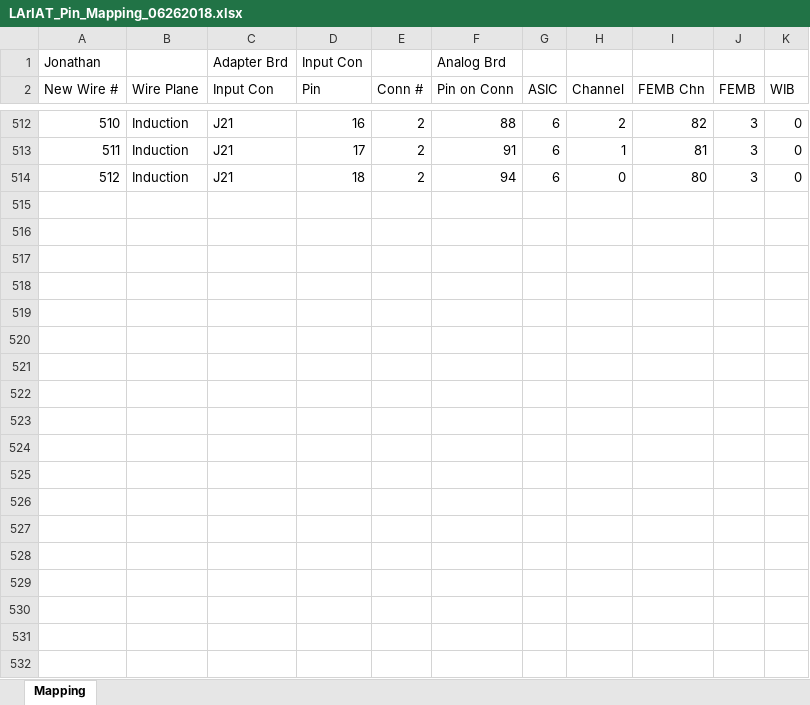
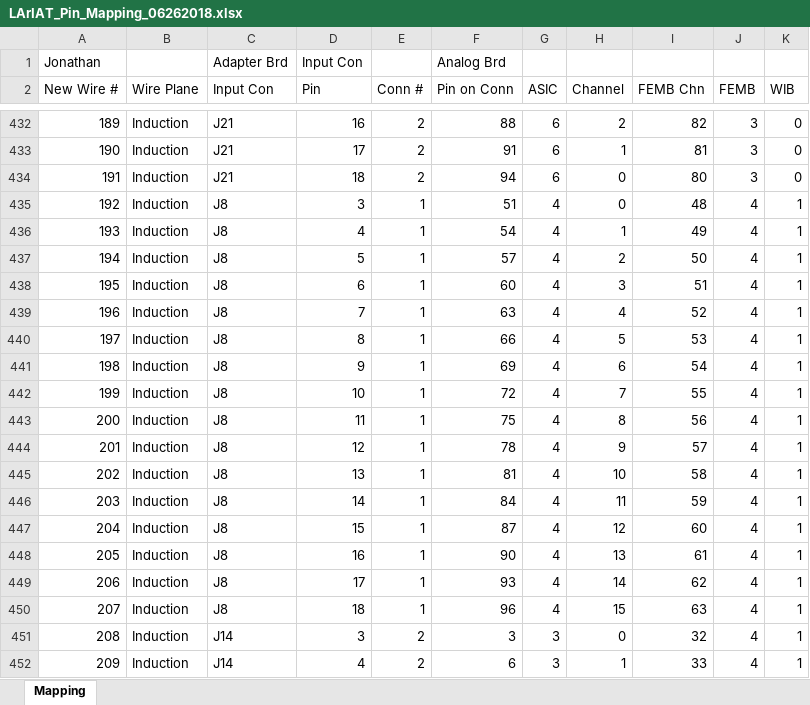
Before and after one commit to sgaobnl/ProtoDUNE_LD, an Excel workbook: LArIAT_Pin_Mapping_06262018.xlsx, sheet Mapping, drawn as a sheet; only a part is shown, gaps mark what is left out; values as stored, in another font and other column widths than the file's, no cell formats; the diff covers the shown part only; the diff names each change by its address in the sheet, - before the commit and + after, or states it on an @@ line.

```diff
--- a/LArIAT_Pin_Mapping_06262018.xlsx (sheet Mapping)
+++ b/LArIAT_Pin_Mapping_06262018.xlsx (sheet Mapping)
@@ column A (New Wire #) renumbered between rows 3 and 434 @@
+row 435: 192 | Induction | J8 | 3 | 1 | 51 | 4 | 0 | 48 | 4 | 1
+row 436: 193 | Induction | J8 | 4 | 1 | 54 | 4 | 1 | 49 | 4 | 1
+row 437: 194 | Induction | J8 | 5 | 1 | 57 | 4 | 2 | 50 | 4 | 1
+row 438: 195 | Induction | J8 | 6 | 1 | 60 | 4 | 3 | 51 | 4 | 1
+row 439: 196 | Induction | J8 | 7 | 1 | 63 | 4 | 4 | 52 | 4 | 1
+row 440: 197 | Induction | J8 | 8 | 1 | 66 | 4 | 5 | 53 | 4 | 1
+row 441: 198 | Induction | J8 | 9 | 1 | 69 | 4 | 6 | 54 | 4 | 1
+row 442: 199 | Induction | J8 | 10 | 1 | 72 | 4 | 7 | 55 | 4 | 1
+row 443: 200 | Induction | J8 | 11 | 1 | 75 | 4 | 8 | 56 | 4 | 1
+row 444: 201 | Induction | J8 | 12 | 1 | 78 | 4 | 9 | 57 | 4 | 1
+row 445: 202 | Induction | J8 | 13 | 1 | 81 | 4 | 10 | 58 | 4 | 1
+row 446: 203 | Induction | J8 | 14 | 1 | 84 | 4 | 11 | 59 | 4 | 1
+row 447: 204 | Induction | J8 | 15 | 1 | 87 | 4 | 12 | 60 | 4 | 1
+row 448: 205 | Induction | J8 | 16 | 1 | 90 | 4 | 13 | 61 | 4 | 1
+row 449: 206 | Induction | J8 | 17 | 1 | 93 | 4 | 14 | 62 | 4 | 1
+row 450: 207 | Induction | J8 | 18 | 1 | 96 | 4 | 15 | 63 | 4 | 1
+row 451: 208 | Induction | J14 | 3 | 2 | 3 | 3 | 0 | 32 | 4 | 1
+row 452: 209 | Induction | J14 | 4 | 2 | 6 | 3 | 1 | 33 | 4 | 1
```
Also changed, not shown: other rows of this sheet, cell formats, 14 other files.
